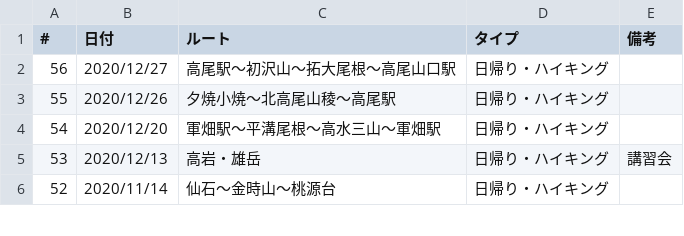
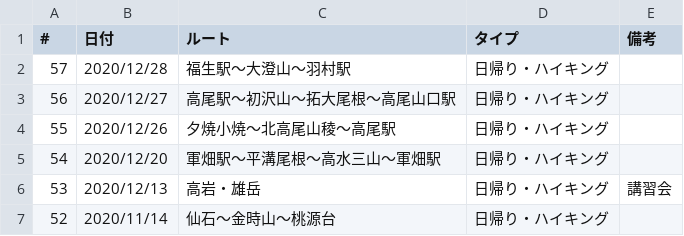
Before and after one commit to onlyzs89/onlyzs89.github.io, a CSV file: mountains/assets/data/list_2020.csv, drawn as a sheet; only a part is shown.

Commit message:
add

```diff
--- a/mountains/assets/data/list_2020.csv
+++ b/mountains/assets/data/list_2020.csv
@@ -1,2 +1,3 @@
 #,日付,ルート,タイプ,備考
+57,2020/12/28,福生駅〜大澄山〜羽村駅,日帰り・ハイキング,
 56,2020/12/27,高尾駅〜初沢山〜拓大尾根〜高尾山口駅,日帰り・ハイキング,
```
